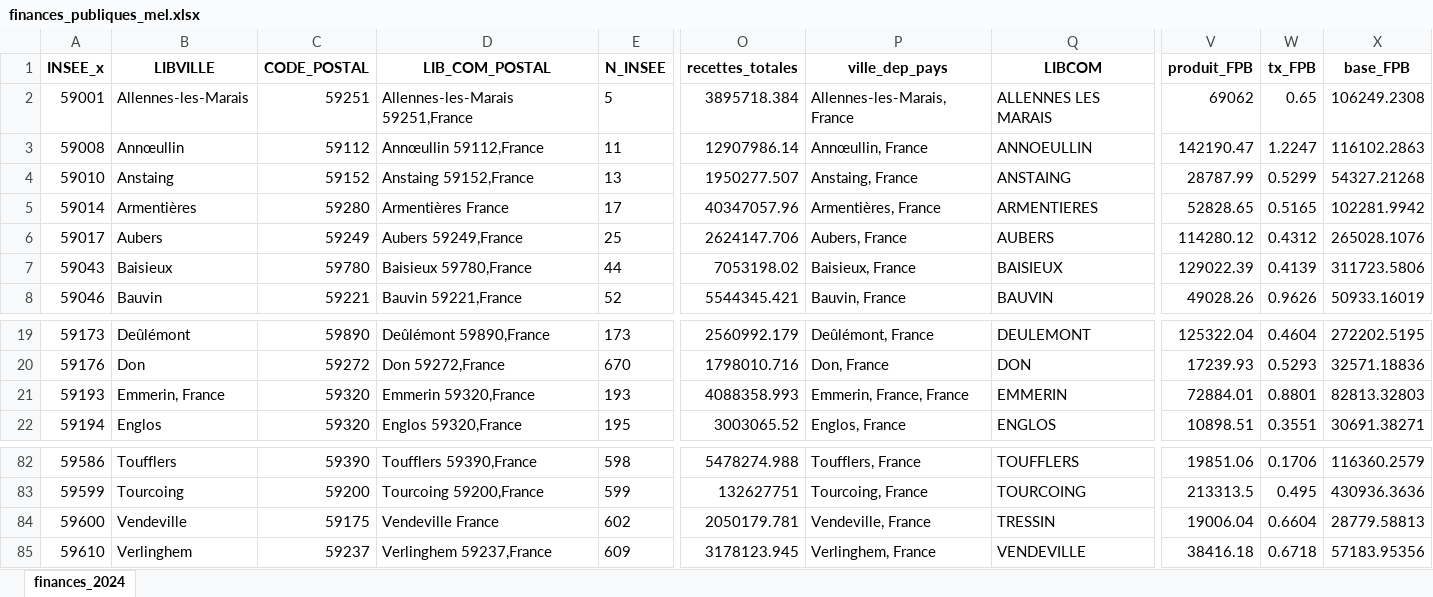
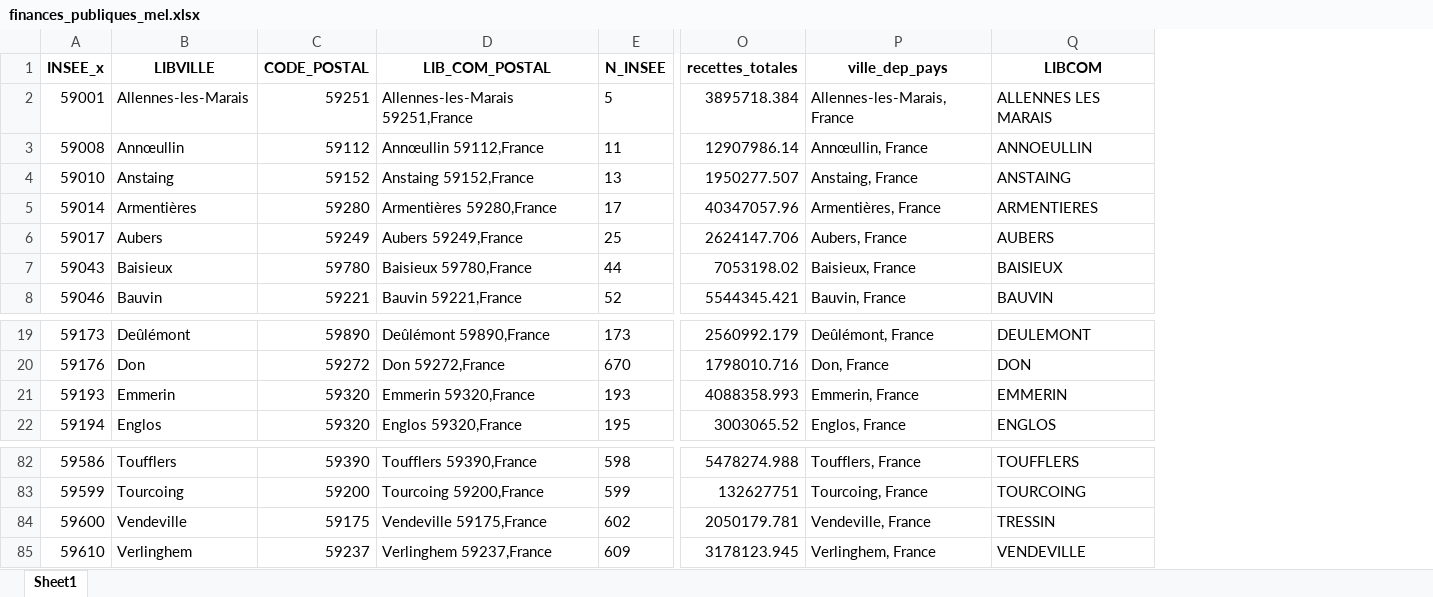
Before and after one commit to augu-gif/Projet_crise_logement, an Excel workbook: dataset_bi/finances_publiques_mel.xlsx, sheet Sheet1, drawn as a sheet; only a part is shown, gaps mark what is left out; values as stored, in another font and other column widths than the file's, no borders; the diff names each change by its address in the sheet, - before the commit and + after, or states it on an @@ line.

```diff
--- a/dataset_bi/finances_publiques_mel.xlsx (sheet Sheet1)
+++ b/dataset_bi/finances_publiques_mel.xlsx (sheet Sheet1)
-sheet tab: finances_2024
+sheet tab: Sheet1
-column V (produit_FPB), rows 2-8: 69062 | 142190.47 | 28787.99 | 52828.65 | 114280.12 | 129022.39 | 49028.26; rows 19-22: 125322.04 | 17239.93 | 72884.01 | 10898.51; rows 82-85: 19851.06 | 213313.5 | 19006.04 | 38416.18
-column W (tx_FPB), rows 2-8: 0.65 | 1.2247 | 0.5299 | 0.5165 | 0.4312 | 0.4139 | 0.9626; rows 19-22: 0.4604 | 0.5293 | 0.8801 | 0.3551; rows 82-85: 0.1706 | 0.495 | 0.6604 | 0.6718
-column X (base_FPB), rows 2-8: 106249.2308 | 116102.2863 | 54327.21268 | 102281.9942 | 265028.1076 | 311723.5806 | 50933.16019; rows 19-22: 272202.5195 | 32571.18836 | 82813.32803 | 30691.38271; rows 82-85: 116360.2579 | 430936.3636 | 28779.58813 | 57183.95356
-D5 (LIB_COM_POSTAL): Armentières France
+D5 (LIB_COM_POSTAL): Armentières 59280,France
-B21 (LIBVILLE): Emmerin, France
+B21 (LIBVILLE): Emmerin
-P21 (ville_dep_pays): Emmerin, France, France
+P21 (ville_dep_pays): Emmerin, France
-D84 (LIB_COM_POSTAL): Vendeville France
+D84 (LIB_COM_POSTAL): Vendeville 59175,France
```
Also changed, not shown: 56 other files.
